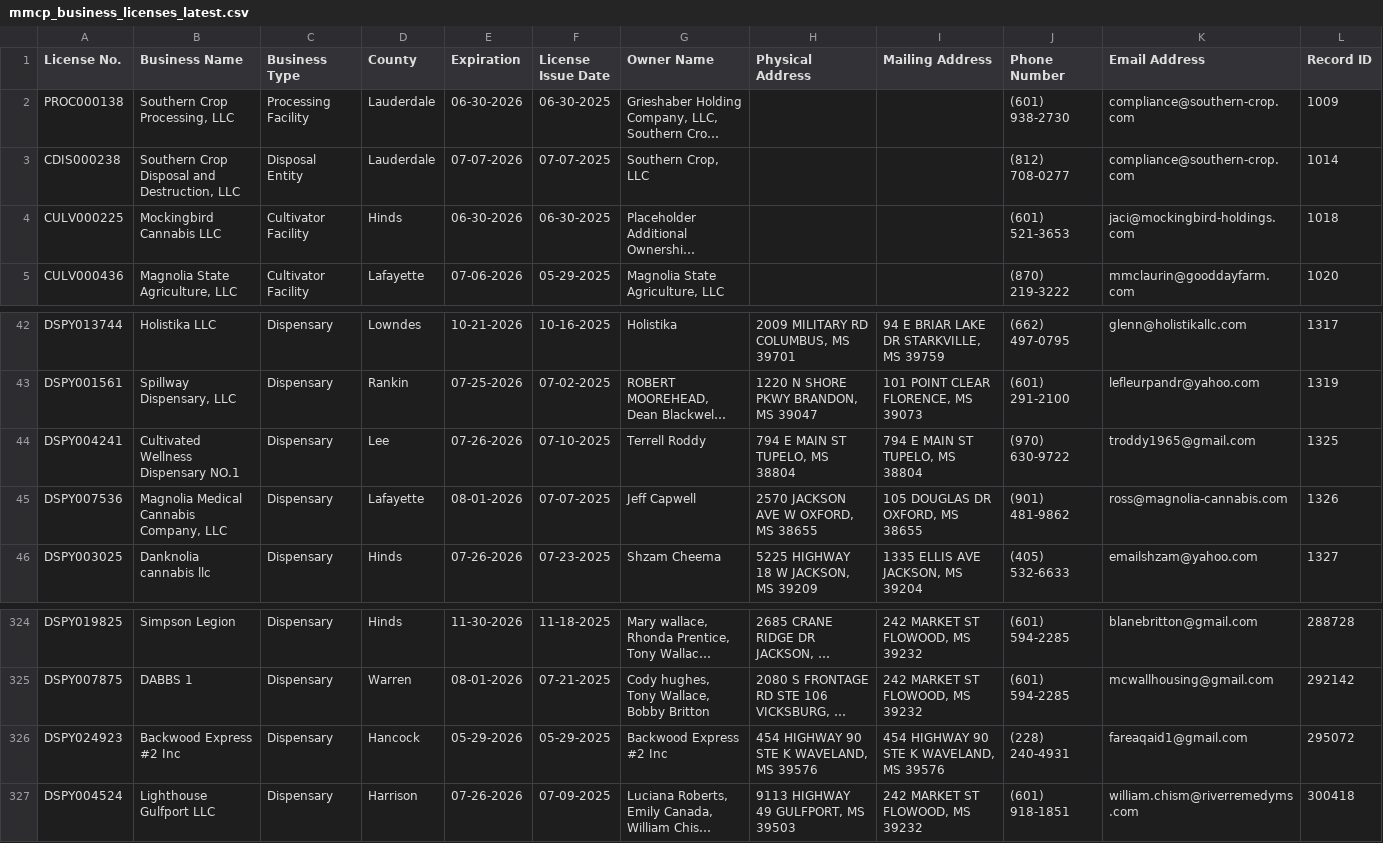
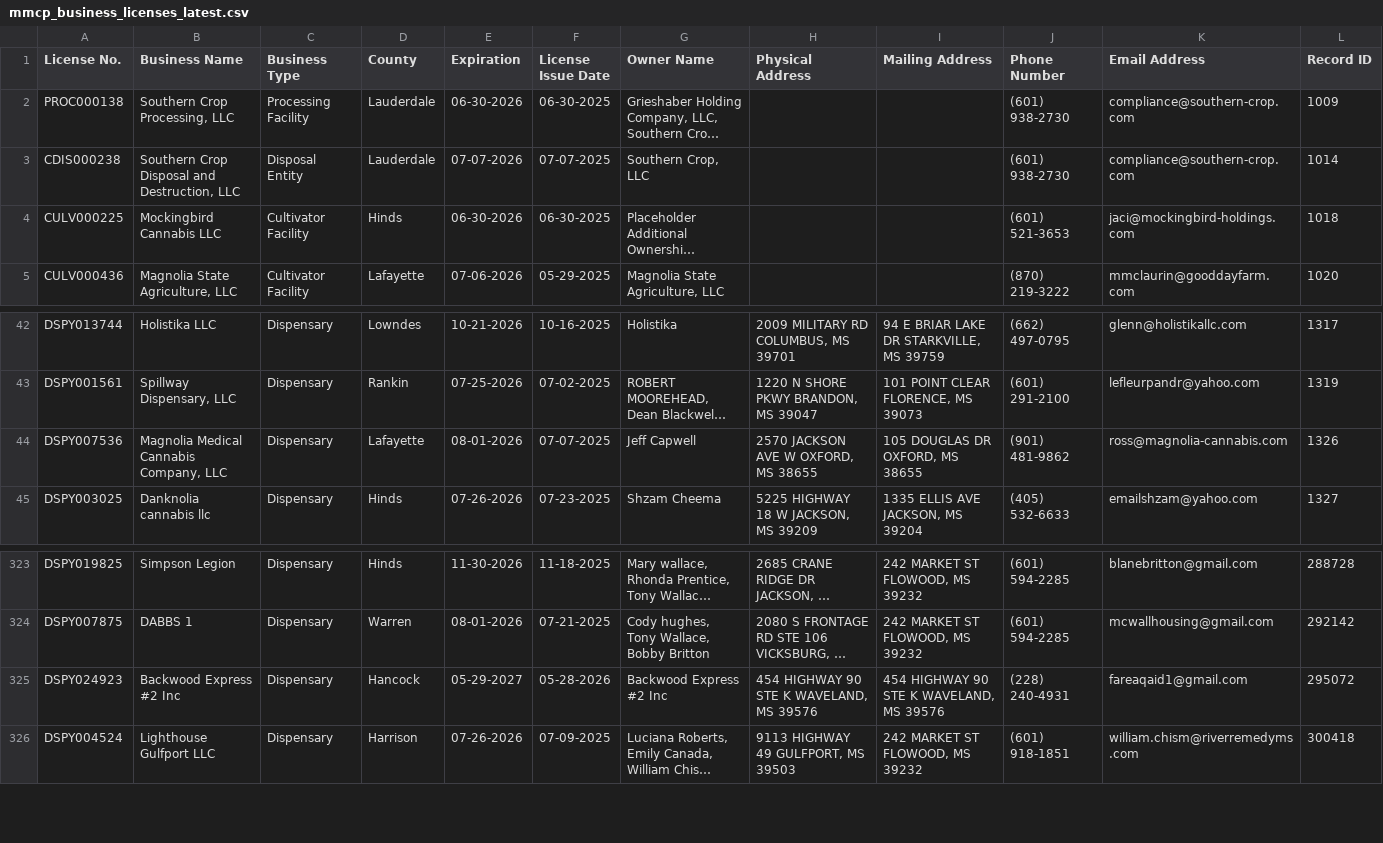
Before and after one commit to Booman008/3ma-legislative-map, a CSV file: CSV Imports/mmcp_business_licenses_latest.csv, drawn as a sheet; only a part is shown, gaps mark what is left out; long unchanged cells end in …; removed rows and columns are numbered as before the commit, all else as after; the diff names each change by its address in the sheet, - before the commit and + after, or states it on an @@ line.

```diff
--- a/CSV Imports/mmcp_business_licenses_latest.csv
+++ b/CSV Imports/mmcp_business_licenses_latest.csv
-J3 (Phone Number): (812) 708-0277
+J3 (Phone Number): (601) 938-2730
-row 44: DSPY004241 | Cultivated Wellness Dispensary NO.1 | Dispensary | Lee | 07-26-2026 | 07-10-2025 | Terrell Roddy | 794 E MAIN ST TUPELO, MS 38804 | 794 E MAIN ST TUPELO, MS 38804 | (970) 630-9722 | troddy1965@gmail.com | 1325
-E325 (Expiration): 05-29-2026
+E325 (Expiration): 05-29-2027
-F325 (License Issue Date): 05-29-2025
+F325 (License Issue Date): 05-28-2026
```
Also changed, not shown: CSV Imports/mmcp_county_metrics_latest.csv, 3 other files.
